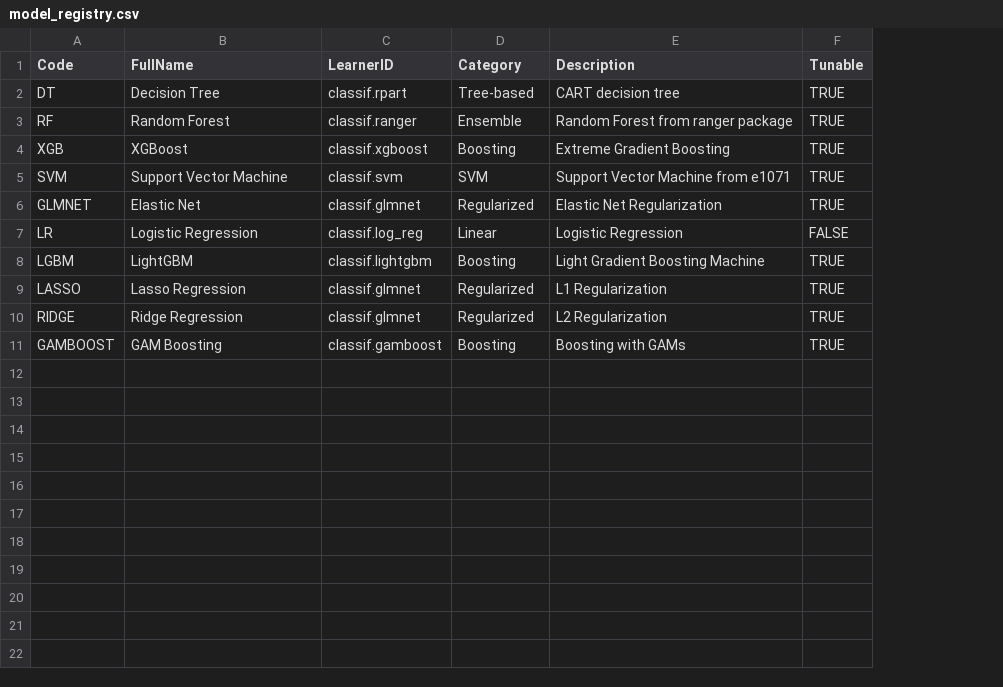
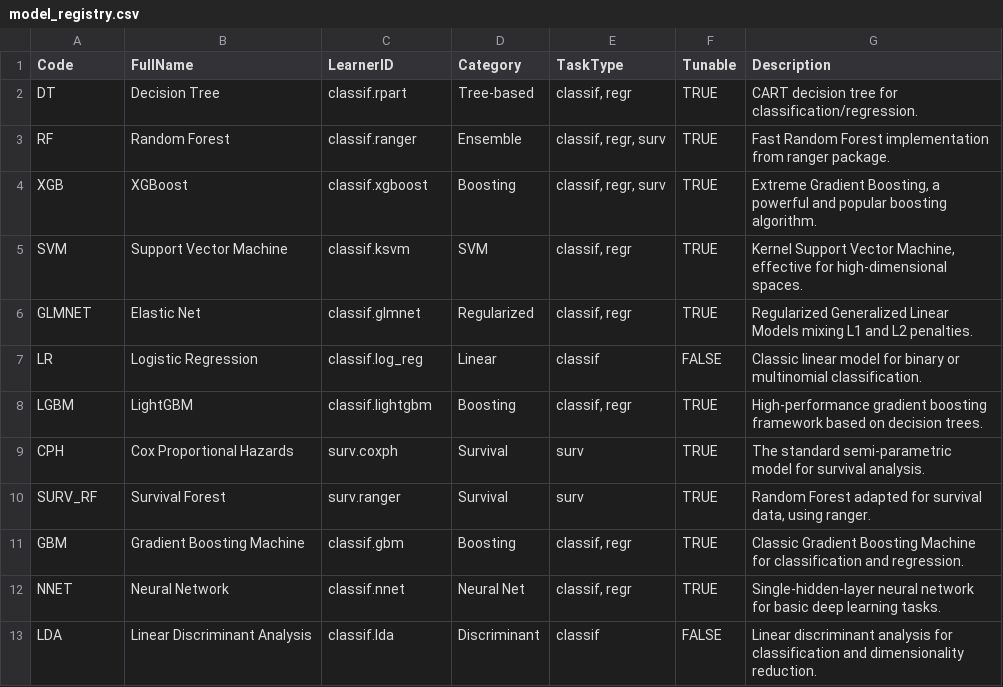
Before and after one commit to caosmart1979cao/autoMLR, a CSV file: inst/extdata/model_registry.csv, drawn as a sheet; removed rows and columns are numbered as before the commit, all else as after; the diff names each change by its address in the sheet, - before the commit and + after, or states it on an @@ line.

```diff
--- a/inst/extdata/model_registry.csv
+++ b/inst/extdata/model_registry.csv
-column E (Description), rows 2-8: CART decision tree | Random Forest from ranger package | Extreme Gradient Boosting | Support Vector Machine from e1071 | Elastic Net Regularization | Logistic Regression | Light Gradient Boosting Machine; row 11: Boosting with GAMs
+column E (TaskType), rows 2-8: classif, regr | classif, regr, surv | classif, regr, surv | classif, regr | classif, regr | classif | classif, regr; row 11: classif, regr
+column G (Description), rows 2-8: CART decision tree for classification/regression. | Fast Random Forest implementation from ranger package. | Extreme Gradient Boosting, a powerful and popular boosting algorithm. | Kernel Support Vector Machine, effective for high-dimensional spaces. | Regularized Generalized Linear Models mixing L1 and L2 penalties. | Classic linear model for binary or multinomial classification. | High-performance gradient boosting framework based on decision trees.; row 11: Classic Gradient Boosting Machine for classification and regression.
-C5 (LearnerID): classif.svm
+C5 (LearnerID): classif.ksvm
-row 9: LASSO | Lasso Regression | classif.glmnet | Regularized | L1 Regularization | TRUE
-row 10: RIDGE | Ridge Regression | classif.glmnet | Regularized | L2 Regularization | TRUE
+row 9: CPH | Cox Proportional Hazards | surv.coxph | Survival | surv | TRUE | The standard semi-parametric model for survival analysis.
+row 10: SURV_RF | Survival Forest | surv.ranger | Survival | surv | TRUE | Random Forest adapted for survival data, using ranger.
-A11 (Code): GAMBOOST
+A11 (Code): GBM
-B11 (FullName): GAM Boosting
+B11 (FullName): Gradient Boosting Machine
-C11 (LearnerID): classif.gamboost
+C11 (LearnerID): classif.gbm
+row 12: NNET | Neural Network | classif.nnet | Neural Net | classif, regr | TRUE | Single-hidden-layer neural network for basic deep learning tasks.
+row 13: LDA | Linear Discriminant Analysis | classif.lda | Discriminant | classif | FALSE | Linear discriminant analysis for classification and dimensionality reduction.
```
Also changed, not shown: 15 other files.
